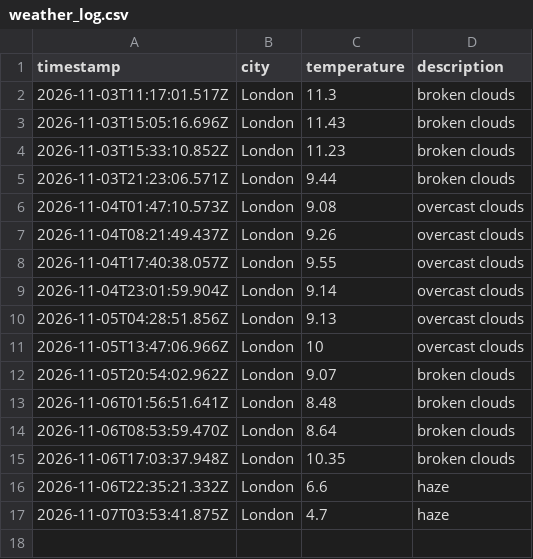
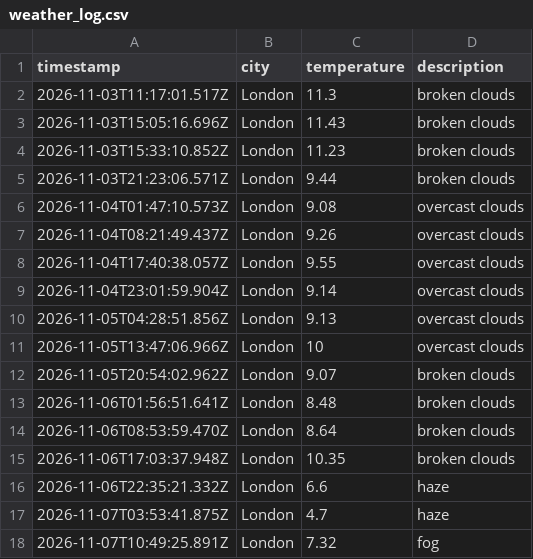
Before and after one commit to wwwahida/weather_dataops, a CSV file: data/weather_log.csv, drawn as a sheet; the diff names each change by its address in the sheet, - before the commit and + after, or states it on an @@ line.

```diff
--- a/data/weather_log.csv
+++ b/data/weather_log.csv
+row 18: 2026-11-07T10:49:25.891Z | London | 7.32 | fog
```
Also changed, not shown: 1 other file.
